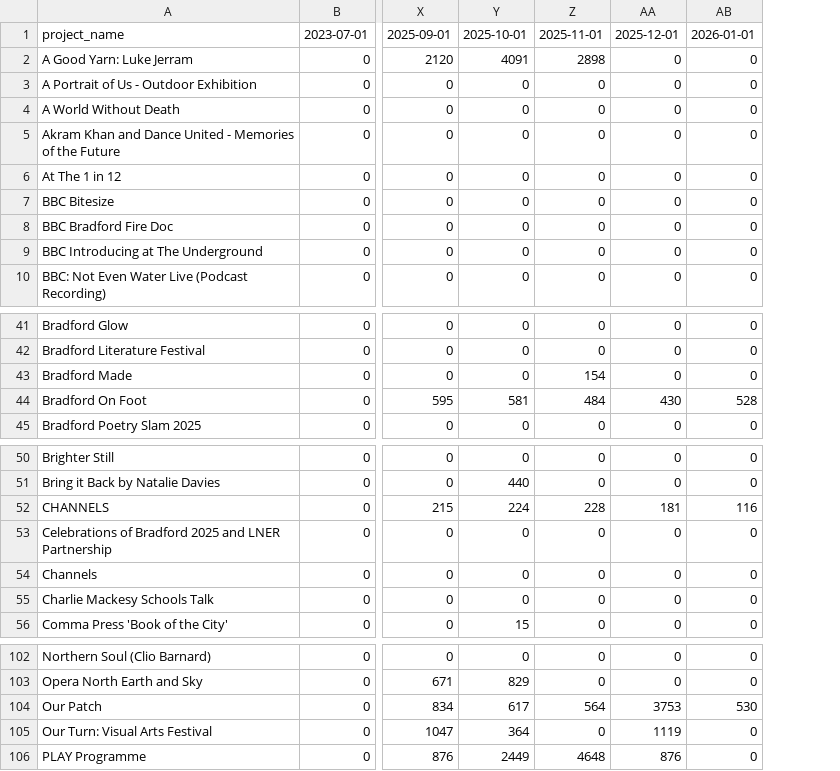
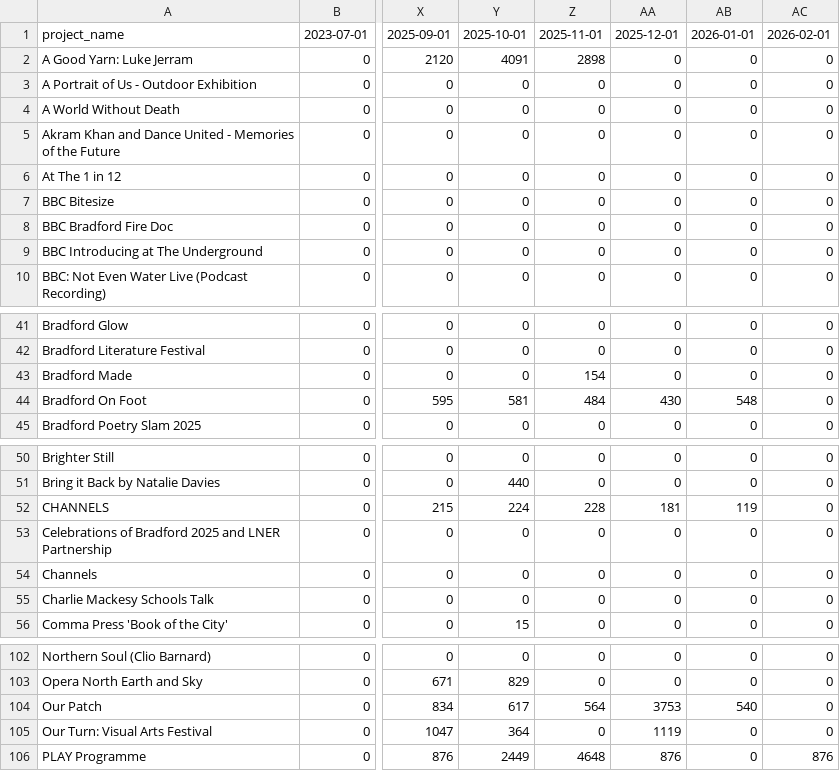
Before and after one commit to open-innovations/bradford-2025, a CSV file: src/themes/programme/_data/events/monthly_by_project_audience.csv, drawn as a sheet; only a part is shown, gaps mark what is left out; the diff names each change by its address in the sheet, - before the commit and + after, or states it on an @@ line.

```diff
--- a/src/themes/programme/_data/events/monthly_by_project_audience.csv
+++ b/src/themes/programme/_data/events/monthly_by_project_audience.csv
+column AC, rows 1-10: 2026-02-01 | 0 | 0 | 0 | 0 | 0 | 0 | 0 | 0 | 0; rows 41-45: all 0; rows 50-56: all 0; rows 102-106: 0 | 0 | 0 | 0 | 876
-AB44: 528
+AB44: 548
-AB52: 116
+AB52: 119
-AB104: 530
+AB104: 540
```
Also changed, not shown: src/_data/published/programme/by_month.csv, src/themes/programme/_data/events/monthly_breakdown.csv, 40 other files.
